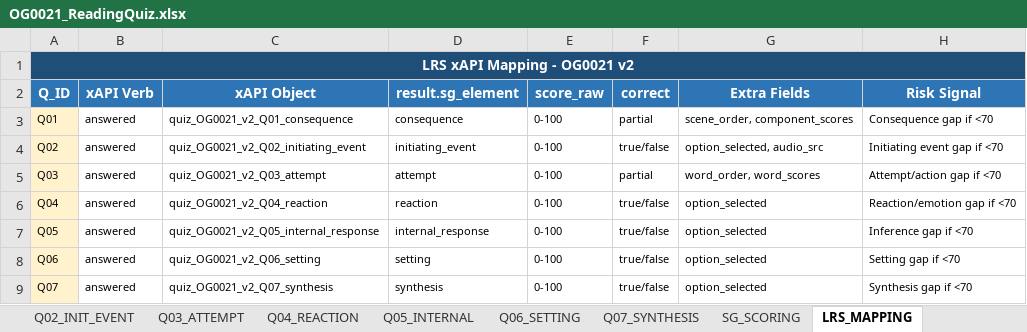
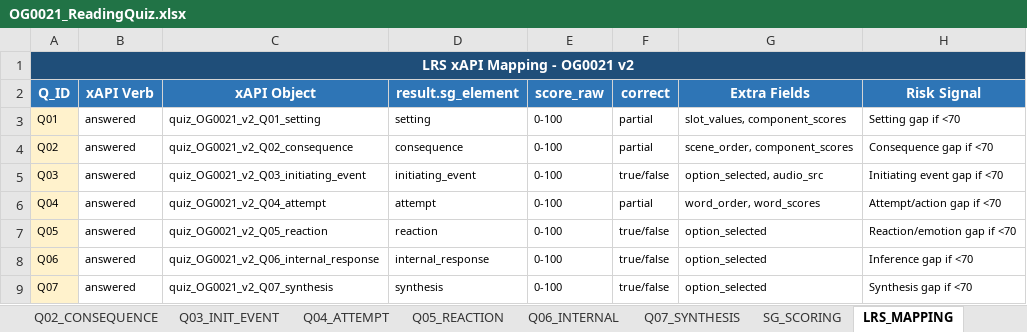
Before and after one commit to chbnglee/reading-quiz, an Excel workbook: v2/OG0021/OG0021_ReadingQuiz.xlsx, sheet LRS_MAPPING, drawn as a sheet; values as stored, in another font and other column widths than the file's, no borders; the diff names each change by its address in the sheet, - before the commit and + after, or states it on an @@ line.

Commit message:
Update OG0021 v2 setting drag question

```diff
--- a/v2/OG0021/OG0021_ReadingQuiz.xlsx (sheet LRS_MAPPING)
+++ b/v2/OG0021/OG0021_ReadingQuiz.xlsx (sheet LRS_MAPPING)
-sheet tab: Q02_INIT_EVENT
+sheet tab: Q02_CONSEQUENCE
-sheet tab: Q03_ATTEMPT
+sheet tab: Q03_INIT_EVENT
-sheet tab: Q04_REACTION
+sheet tab: Q04_ATTEMPT
-sheet tab: Q05_INTERNAL
+sheet tab: Q05_REACTION
-sheet tab: Q06_SETTING
+sheet tab: Q06_INTERNAL
-C3 (xAPI Object): quiz_OG0021_v2_Q01_consequence
+C3 (xAPI Object): quiz_OG0021_v2_Q01_setting
-D3 (result.sg_element): consequence
+D3 (result.sg_element): setting
-G3 (Extra Fields): scene_order, component_scores
+G3 (Extra Fields): slot_values, component_scores
-H3 (Risk Signal): Consequence gap if <70
+H3 (Risk Signal): Setting gap if <70
-C4 (xAPI Object): quiz_OG0021_v2_Q02_initiating_event
+C4 (xAPI Object): quiz_OG0021_v2_Q02_consequence
-D4 (result.sg_element): initiating_event
+D4 (result.sg_element): consequence
-F4 (correct): true/false
+F4 (correct): partial
-G4 (Extra Fields): option_selected, audio_src
+G4 (Extra Fields): scene_order, component_scores
-H4 (Risk Signal): Initiating event gap if <70
+H4 (Risk Signal): Consequence gap if <70
-C5 (xAPI Object): quiz_OG0021_v2_Q03_attempt
+C5 (xAPI Object): quiz_OG0021_v2_Q03_initiating_event
-D5 (result.sg_element): attempt
+D5 (result.sg_element): initiating_event
-F5 (correct): partial
+F5 (correct): true/false
-G5 (Extra Fields): word_order, word_scores
+G5 (Extra Fields): option_selected, audio_src
-H5 (Risk Signal): Attempt/action gap if <70
+H5 (Risk Signal): Initiating event gap if <70
-C6 (xAPI Object): quiz_OG0021_v2_Q04_reaction
+C6 (xAPI Object): quiz_OG0021_v2_Q04_attempt
-D6 (result.sg_element): reaction
+D6 (result.sg_element): attempt
-F6 (correct): true/false
+F6 (correct): partial
-G6 (Extra Fields): option_selected
+G6 (Extra Fields): word_order, word_scores
-H6 (Risk Signal): Reaction/emotion gap if <70
+H6 (Risk Signal): Attempt/action gap if <70
-C7 (xAPI Object): quiz_OG0021_v2_Q05_internal_response
+C7 (xAPI Object): quiz_OG0021_v2_Q05_reaction
-D7 (result.sg_element): internal_response
+D7 (result.sg_element): reaction
-H7 (Risk Signal): Inference gap if <70
+H7 (Risk Signal): Reaction/emotion gap if <70
-C8 (xAPI Object): quiz_OG0021_v2_Q06_setting
+C8 (xAPI Object): quiz_OG0021_v2_Q06_internal_response
-D8 (result.sg_element): setting
+D8 (result.sg_element): internal_response
-H8 (Risk Signal): Setting gap if <70
+H8 (Risk Signal): Inference gap if <70
```
Also changed, not shown: sheet Q01_SETTING, sheet Q03_INIT_EVENT, sheet Q04_ATTEMPT, sheet Q02_CONSEQUENCE, sheet QUIZ_LIST, sheet Q05_REACTION, 2 more sheets, other sheet tabs, 2 other files.
